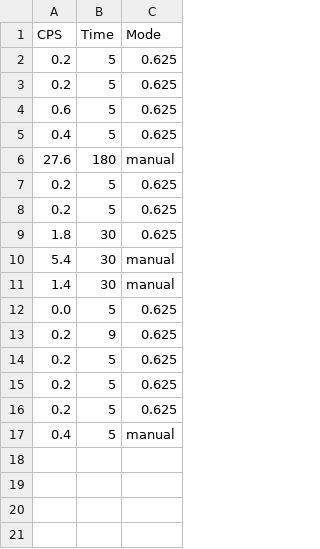
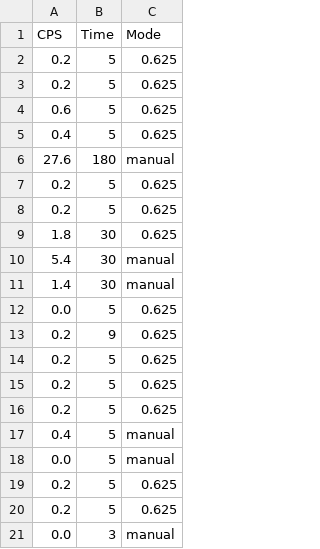
Before and after one commit to wtb-skill/Cookie_Bot, a CSV file: score.csv, drawn as a sheet; the diff names each change by its address in the sheet, - before the commit and + after, or states it on an @@ line.

```diff
--- a/score.csv
+++ b/score.csv
+row 18: 0.0 | 5 | manual
+row 19: 0.2 | 5 | 0.625
+row 20: 0.2 | 5 | 0.625
+row 21: 0.0 | 3 | manual
```
Also changed, not shown: 2 other files.
